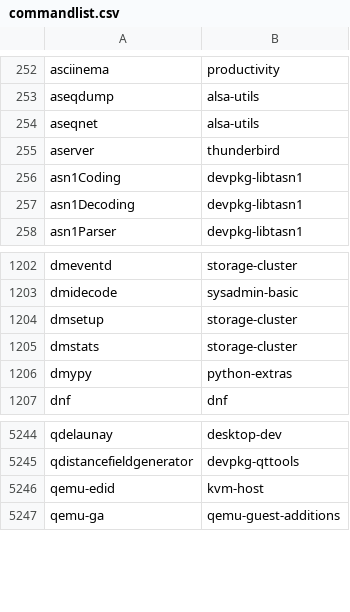
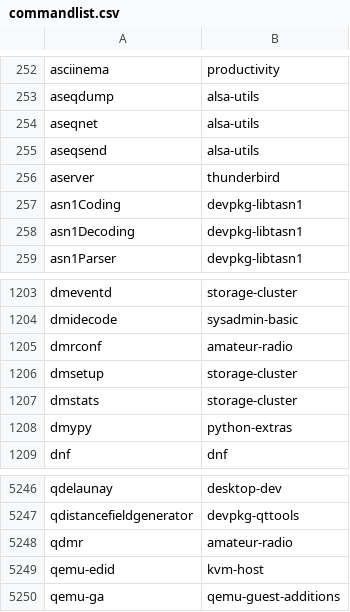
Before and after one commit to clearlinux-pkgs/cnf, a CSV file: commandlist.csv, drawn as a sheet; only a part is shown, gaps mark what is left out; the diff names each change by its address in the sheet, - before the commit and + after, or states it on an @@ line.

Commit message:
update command list for 41880

```diff
--- a/commandlist.csv
+++ b/commandlist.csv
+row 255: aseqsend | alsa-utils
+row 1205: dmrconf | amateur-radio
+row 5248: qdmr | amateur-radio
```
Also changed, not shown: 2 other files.
